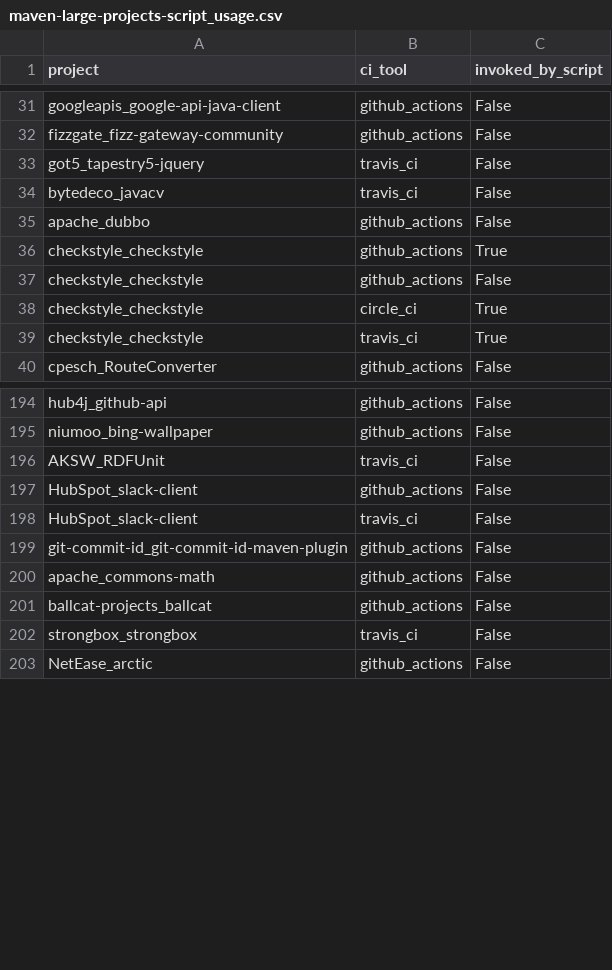
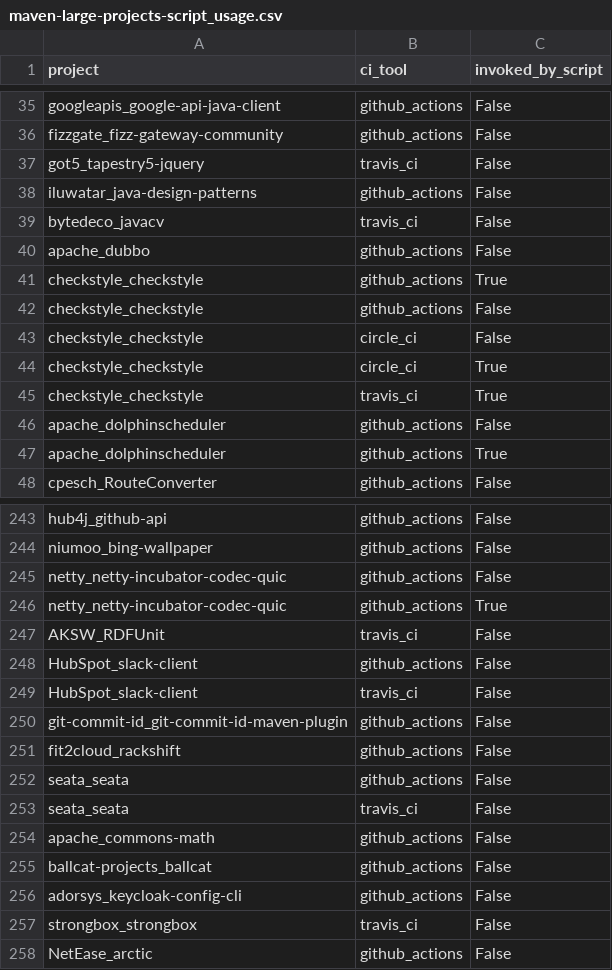
Before and after one commit to SAILResearch/replication-23-shenyu-bazel_usage, a CSV file: data/processed/maven-large-projects-script_usage.csv, drawn as a sheet; only a part is shown, gaps mark what is left out; the diff covers the shown part only.

```diff
--- a/data/processed/maven-large-projects-script_usage.csv
+++ b/data/processed/maven-large-projects-script_usage.csv
@@ -33,2 +37,3 @@ fizzgate_fizz-gateway-community,github_actions,False
 got5_tapestry5-jquery,travis_ci,False
+iluwatar_java-design-patterns,github_actions,False
 bytedeco_javacv,travis_ci,False
@@ -37,4 +42,7 @@ checkstyle_checkstyle,github_actions,True
 checkstyle_checkstyle,github_actions,False
+checkstyle_checkstyle,circle_ci,False
 checkstyle_checkstyle,circle_ci,True
 checkstyle_checkstyle,travis_ci,True
+apache_dolphinscheduler,github_actions,False
+apache_dolphinscheduler,github_actions,True
 cpesch_RouteConverter,github_actions,False
@@ -195,2 +244,4 @@ hub4j_github-api,github_actions,False
 niumoo_bing-wallpaper,github_actions,False
+netty_netty-incubator-codec-quic,github_actions,False
+netty_netty-incubator-codec-quic,github_actions,True
 AKSW_RDFUnit,travis_ci,False
@@ -199,4 +250,8 @@ HubSpot_slack-client,travis_ci,False
 git-commit-id_git-commit-id-maven-plugin,github_actions,False
+fit2cloud_rackshift,github_actions,False
+seata_seata,github_actions,False
+seata_seata,travis_ci,False
 apache_commons-math,github_actions,False
 ballcat-projects_ballcat,github_actions,False
+adorsys_keycloak-config-cli,github_actions,False
 strongbox_strongbox,travis_ci,False
```
Also changed, not shown: 46 added rows, 1 removed row and 1 moved row elsewhere in this file, data/bazel-projects/ci_tool_usage.csv, data/maven-small-projects/build_command_arg_size.csv, 29 other files.
